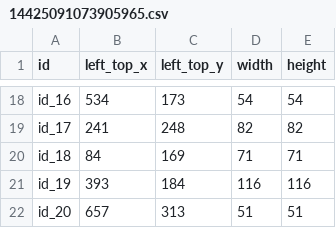
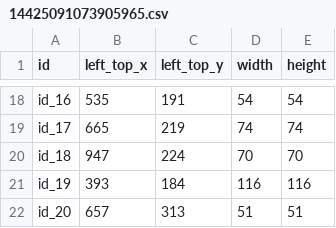
Before and after one commit to phantrdat/face_detection_and_blurring, a CSV file: result/info/14425091073905965.csv, drawn as a sheet; only a part is shown, gaps mark what is left out; the diff covers the shown part only; the diff names each change by its address in the sheet, - before the commit and + after, or states it on an @@ line.

```diff
--- a/result/info/14425091073905965.csv
+++ b/result/info/14425091073905965.csv
-B18 (left_top_x): 534
+B18 (left_top_x): 535
-C18 (left_top_y): 173
+C18 (left_top_y): 191
-B19 (left_top_x): 241
+B19 (left_top_x): 665
-C19 (left_top_y): 248
+C19 (left_top_y): 219
-D19 (width): 82
+D19 (width): 74
-E19 (height): 82
+E19 (height): 74
-B20 (left_top_x): 84
+B20 (left_top_x): 947
-C20 (left_top_y): 169
+C20 (left_top_y): 224
-D20 (width): 71
+D20 (width): 70
-E20 (height): 71
+E20 (height): 70
```
Also changed, not shown: 2 added rows, 2 removed rows and 28 edited cells elsewhere in this file, result/info/People2.csv, result/info/cfsawarenessday_1024px.csv, 21 other files.
